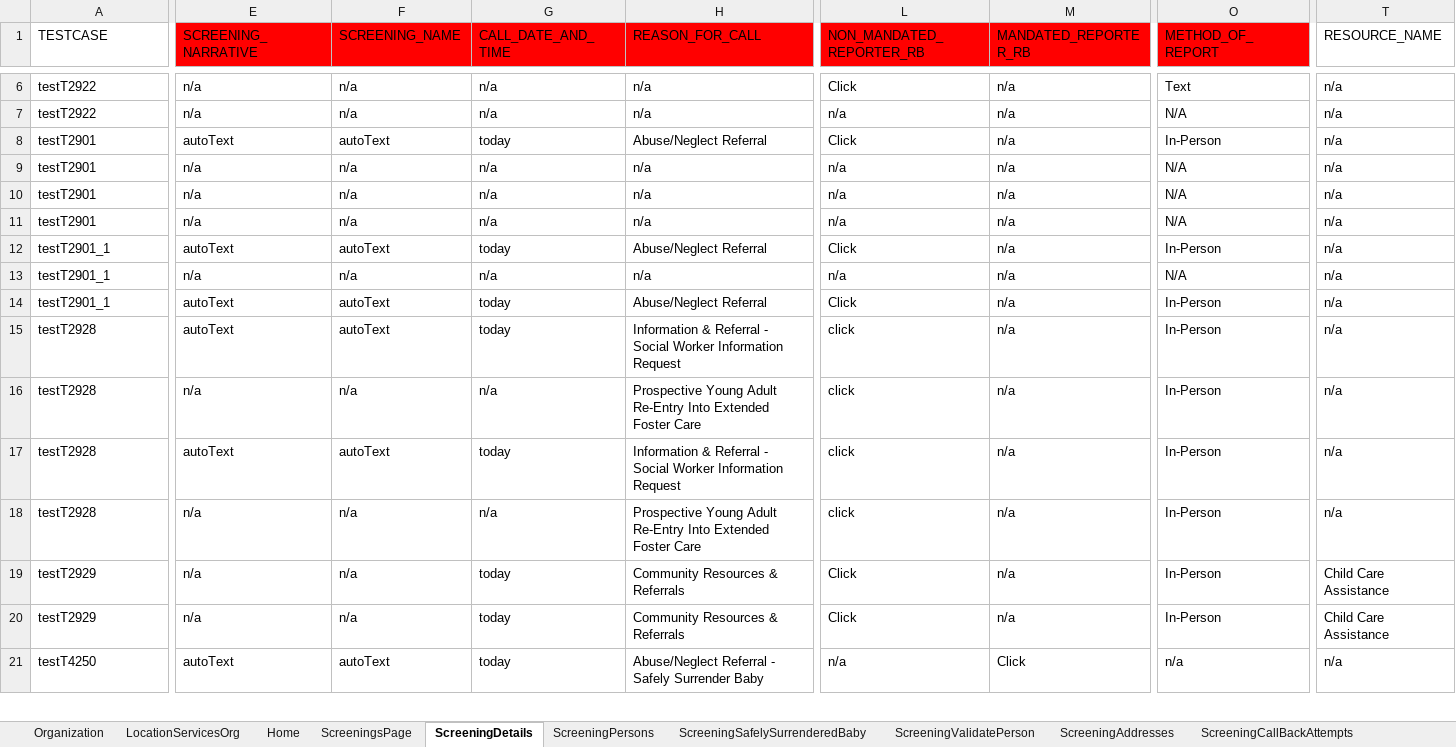
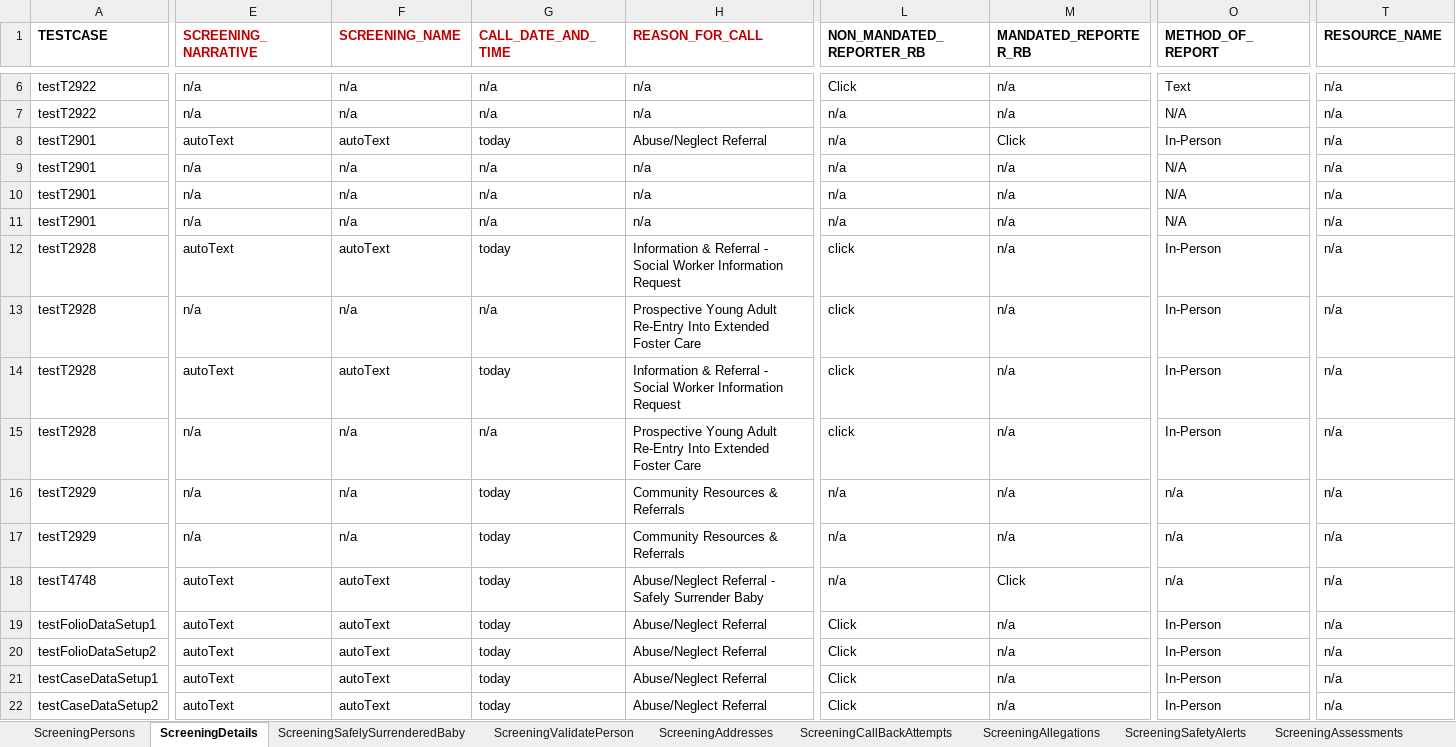
Before and after one commit to Yaswanthkumar-Naidu/TestDataExcel, an Excel workbook: Screening.xlsx, sheet ScreeningDetails, drawn as a sheet; only a part is shown, gaps mark what is left out; values as stored, in another font and other column widths than the file's, no borders; removed rows and columns are numbered as before the commit, all else as after; rows hold the shown columns only; the diff covers the shown part only; the diff names each change by its address in the sheet, - before the commit and + after, or states it on an @@ line.

```diff
--- a/Screening.xlsx (sheet ScreeningDetails)
+++ b/Screening.xlsx (sheet ScreeningDetails)
-sheet tab: Organization
-sheet tab: LocationServicesOrg
-sheet tab: Home
@@ sheet tab order changed: ScreeningPersons | ScreeningDetails | ScreeningSafelySurrenderedBaby | ScreeningValidatePerson | ScreeningAddresses | ScreeningCallBackAttempts | ScreeningAllegations | ScreeningSafetyAlerts | ScreeningAssessments @@
-A1:T1 bold: off
+A1:T1 bold: on
-E1:O1 fill: #FF0000
+E1:O1 fill: none
-E1:H1 text colour: black
+E1:H1 text colour: #C00000
-L8 (NON_MANDATED_REPORTER_RB): Click
+L8 (NON_MANDATED_REPORTER_RB): n/a
-M8 (MANDATED_REPORTER_RB): n/a
+M8 (MANDATED_REPORTER_RB): Click
-row 12: testT2901_1 | autoText | autoText | today | Abuse/Neglect Referral | Click | n/a | In-Person | n/a
-row 13: testT2901_1 | n/a | n/a | n/a | n/a | n/a | n/a | N/A | n/a
-row 14: testT2901_1 | autoText | autoText | today | Abuse/Neglect Referral | Click | n/a | In-Person | n/a
-L16:L17 (NON_MANDATED_REPORTER_RB): Click
+L16:L17 (NON_MANDATED_REPORTER_RB): n/a
-O16:O17 (METHOD_OF_REPORT): In-Person
+O16:O17 (METHOD_OF_REPORT): n/a
-T16:T17 (RESOURCE_NAME): Child Care Assistance
+T16:T17 (RESOURCE_NAME): n/a
-A18 (TESTCASE): testT4250
+A18 (TESTCASE): testT4748
+row 19: testFolioDataSetup1 | autoText | autoText | today | Abuse/Neglect Referral | Click | n/a | In-Person | n/a
+row 20: testFolioDataSetup2 | autoText | autoText | today | Abuse/Neglect Referral | Click | n/a | In-Person | n/a
+row 21: testCaseDataSetup1 | autoText | autoText | today | Abuse/Neglect Referral | Click | n/a | In-Person | n/a
+row 22: testCaseDataSetup2 | autoText | autoText | today | Abuse/Neglect Referral | Click | n/a | In-Person | n/a
```
Also changed, not shown: 1 added row, 2 removed rows, 24 edited cells and cell formats elsewhere in this sheet, sheet ScreeningPersons, sheet ScreeningContactLog, sheet ScreeningsPage, sheet ScreeningDocuments, sheet ScreeningValidatePerson, sheet ScreeningTribalInquiry, 13 more sheets, other sheet tabs.
